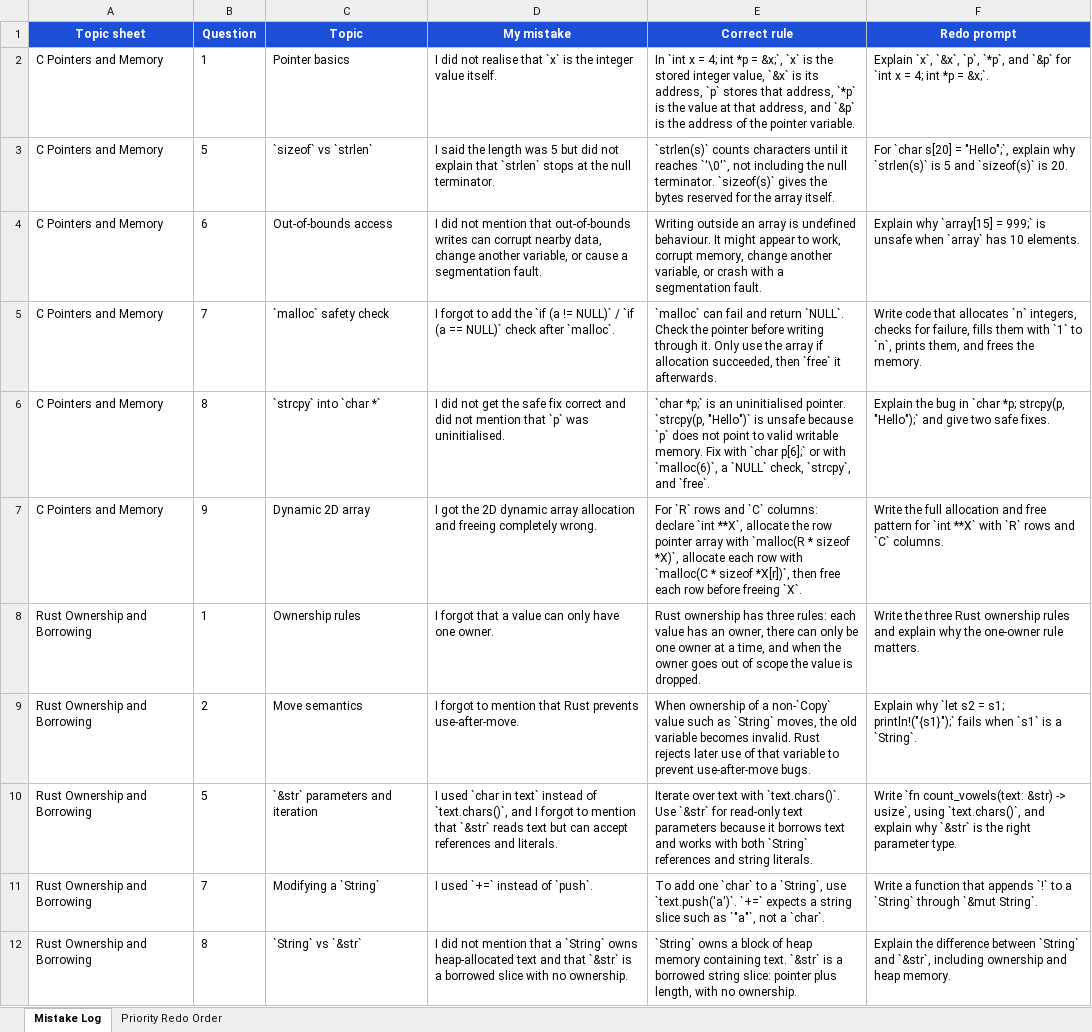
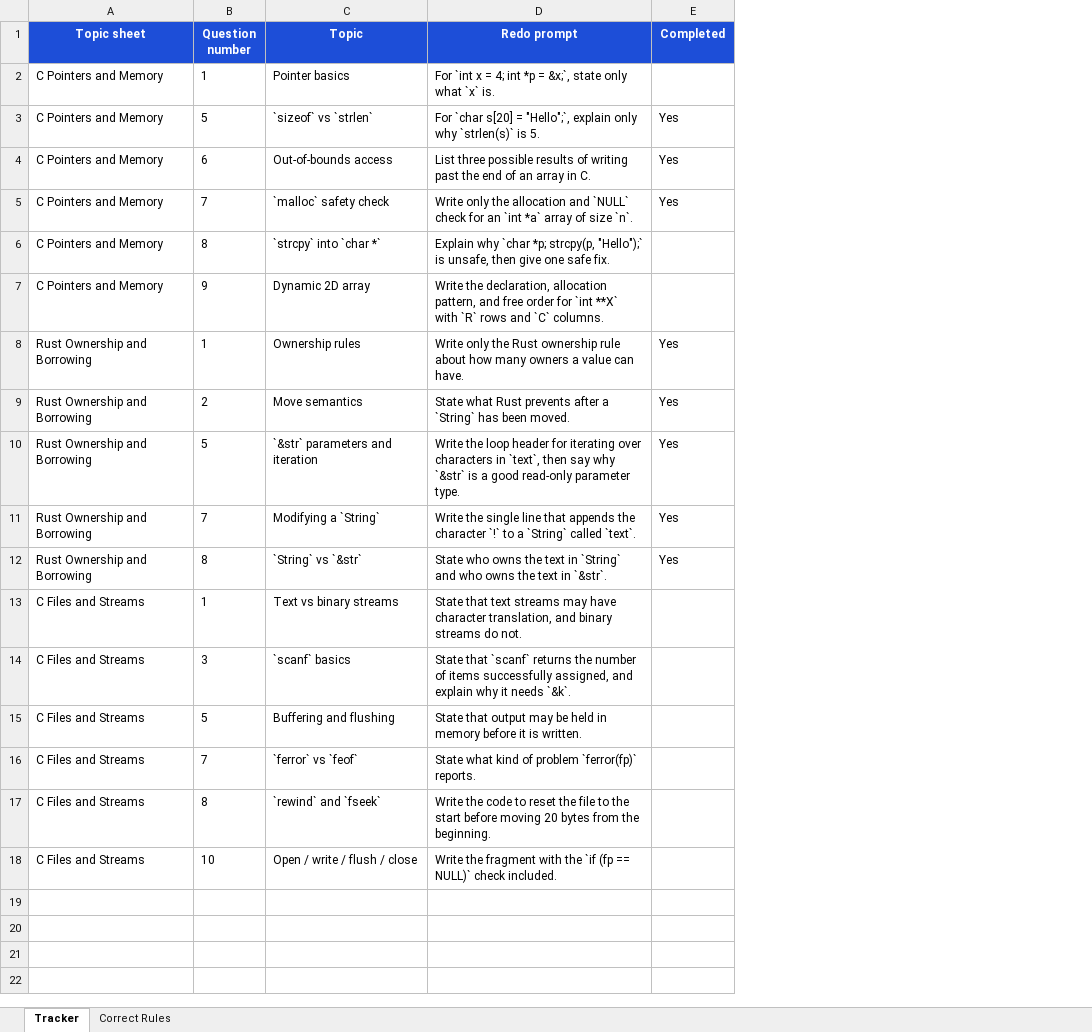
Before and after one commit to DavidCW2004/May-20th-Assessment, an Excel workbook: revision-mistake-log.xlsx, sheet Tracker, drawn as a sheet; values as stored, in another font and other column widths than the file's, no borders; table styles not drawn; removed rows and columns are numbered as before the commit, all else as after; the diff names each change by its address in the sheet, - before the commit and + after, or states it on an @@ line.

Commit message:
Remove outdated revision mistake log and add new study packs for C files, streams, preprocessor, macros, and headers. Implement scripts to generate PDF study materials with structured content and practice questions.

```diff
--- a/revision-mistake-log.xlsx (sheet Tracker)
+++ b/revision-mistake-log.xlsx (sheet Tracker)
-sheet tab: Mistake Log
+sheet tab: Tracker
-sheet tab: Priority Redo Order
+sheet tab: Correct Rules
-column D (My mistake), rows 2-12: I did not realise that `x` is the integer value itself. | I said the length was 5 but did not explain that `strlen` stops at the null terminator. | I did not mention that out-of-bounds writes can corrupt nearby data, change another variable, or cause a segmentation fault. | I forgot to add the `if (a != NULL)` / `if (a == NULL)` check after `malloc`. | I did not get the safe fix correct and did not mention that `p` was uninitialised. | I got the 2D dynamic array allocation and freeing completely wrong. | I forgot that a value can only have one owner. | I forgot to mention that Rust prevents use-after-move. | I used `char in text` instead of `text.chars()`, and I forgot to mention that `&str` reads text but can accept references and literals. | I used `+=` instead of `push`. | I did not mention that a `String` owns heap-allocated text and that `&str` is a borrowed slice with no ownership.
-column E (Correct rule), rows 2-12: In `int x = 4; int *p = &x;`, `x` is the stored integer value, `&x` is its address, `p` stores that address, `*p` is the value at that address, and `&p` is the address of the pointer variable. | `strlen(s)` counts characters until it reaches `'\0'`, not including the null terminator. `sizeof(s)` gives the bytes reserved for the array itself. | Writing outside an array is undefined behaviour. It might appear to work, corrupt memory, change another variable, or crash with a segmentation fault. | `malloc` can fail and return `NULL`. Check the pointer before writing through it. Only use the array if allocation succeeded, then `free` it afterwards. | `char *p;` is an uninitialised pointer. `strcpy(p, "Hello")` is unsafe because `p` does not point to valid writable memory. Fix with `char p[6];` or with `malloc(6)`, a `NULL` check, `strcpy`, and `free`. | For `R` rows and `C` columns: declare `int **X`, allocate the row pointer array with `malloc(R * sizeof *X)`, allocate each row with `malloc(C * sizeof *X[r])`, then free each row before freeing `X`. | Rust ownership has three rules: each value has an owner, there can only be one owner at a time, and when the owner goes out of scope the value is dropped. | When ownership of a non-`Copy` value such as `String` moves, the old variable becomes invalid. Rust rejects later use of that variable to prevent use-after-move bugs. | Iterate over text with `text.chars()`. Use `&str` for read-only text parameters because it borrows text and works with both `String` references and string literals. | To add one `char` to a `String`, use `text.push('a')`. `+=` expects a string slice such as `"a"`, not a `char`. | `String` owns a block of heap memory containing text. `&str` is a borrowed string slice: pointer plus length, with no ownership.
+column E (Completed), rows 3-12: Yes | Yes | Yes |  |  | Yes | Yes | Yes | Yes | Yes
-B1: Question
+B1: Question number
-D2 (Redo prompt): Explain `x`, `&x`, `p`, `*p`, and `&p` for `int x = 4; int *p = &x;`.
+D2 (Redo prompt): For `int x = 4; int *p = &x;`, state only what `x` is.
-D3 (Redo prompt): …"Hello";`, explain why `strlen(s)` is 5 and `sizeof(s)` is 20.
+D3 (Redo prompt): …"Hello";`, explain only why `strlen(s)` is 5.
-D4 (Redo prompt): Explain why `array[15] = 999;` is unsafe when `array` has 10 elements.
+D4 (Redo prompt): List three possible results of writing past the end of an array in C.
-D5 (Redo prompt): Write code that allocates `n` integers, checks for failure, fills them with `1` to `n`, prints them, and frees the memory.
+D5 (Redo prompt): Write only the allocation and `NULL` check for an `int *a` array of size `n`.
-D6 (Redo prompt): Explain the bug in `char *p; strcpy(p, "Hello");` and give two safe fixes.
+D6 (Redo prompt): Explain why `char *p; strcpy(p, "Hello");` is unsafe, then give one safe fix.
-D7 (Redo prompt): Write the full allocation and free pattern for `int…
+D7 (Redo prompt): Write the declaration, allocation pattern, and free order for `int…
-D8 (Redo prompt): Write the three Rust ownership rules and explain why the one-owner rule matters.
+D8 (Redo prompt): Write only the Rust ownership rule about how many owners a value can have.
-D9 (Redo prompt): Explain why `let s2 = s1; println!("{s1}");` fails when `s1` is a `String`.
+D9 (Redo prompt): State what Rust prevents after a `String` has been moved.
-D10 (Redo prompt): Write `fn count_vowels(text: &str) -> usize`, using `text.chars()`, and explain why `&str` is the right parameter type.
+D10 (Redo prompt): Write the loop header for iterating over characters in `text`, then say why `&str` is a good read-only parameter type.
-D11 (Redo prompt): Write a function that appends `!` to a `String` through `&mut String`.
+D11 (Redo prompt): Write the single line that appends the character `!` to a `String` called `text`.
-D12 (Redo prompt): Explain the difference between `String` and `&str`, including ownership and heap memory.
+D12 (Redo prompt): State who owns the text in `String` and who owns the text in `&str`.
+row 13: C Files and Streams | 1 | Text vs binary streams | State that text streams may have character translation, and binary streams do not.
+row 14: C Files and Streams | 3 | `scanf` basics | State that `scanf` returns the number of items successfully assigned, and explain why it needs `&k`.
+row 15: C Files and Streams | 5 | Buffering and flushing | State that output may be held in memory before it is written.
+row 16: C Files and Streams | 7 | `ferror` vs `feof` | State what kind of problem `ferror(fp)` reports.
+row 17: C Files and Streams | 8 | `rewind` and `fseek` | Write the code to reset the file to the start before moving 20 bytes from the beginning.
+row 18: C Files and Streams | 10 | Open / write / flush / close | Write the fragment with the `if (fp == NULL)` check included.
```
Also changed, not shown: sheet Correct Rules, 6 other files.
